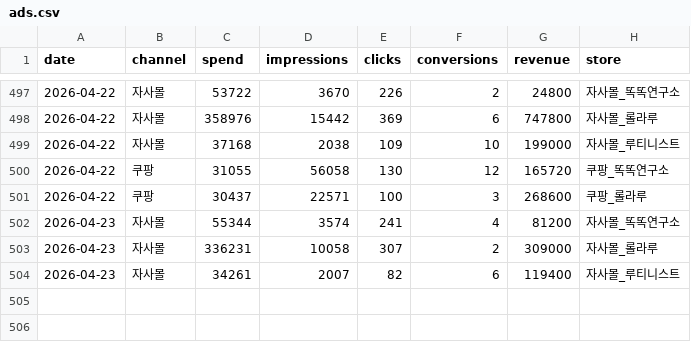
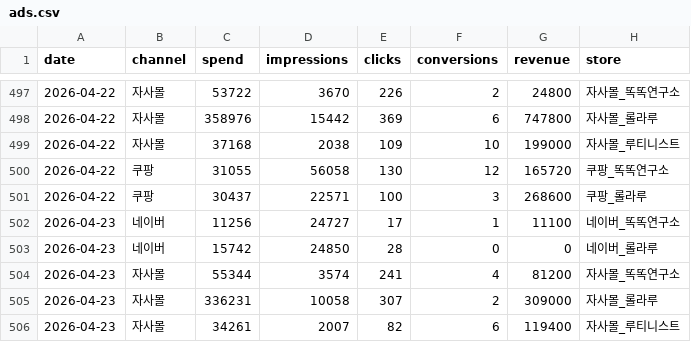
Before and after one commit to dylan670/growingup-dashboard, a CSV file: data/ads.csv, drawn as a sheet; only a part is shown, gaps mark what is left out; the diff names each change by its address in the sheet, - before the commit and + after, or states it on an @@ line.

```diff
--- a/data/ads.csv
+++ b/data/ads.csv
+row 502: 2026-04-23 | 네이버 | 11256 | 24727 | 17 | 1 | 11100 | 네이버_똑똑연구소
+row 503: 2026-04-23 | 네이버 | 15742 | 24850 | 28 | 0 | 0 | 네이버_롤라루
```
Also changed, not shown: 5 other files.
